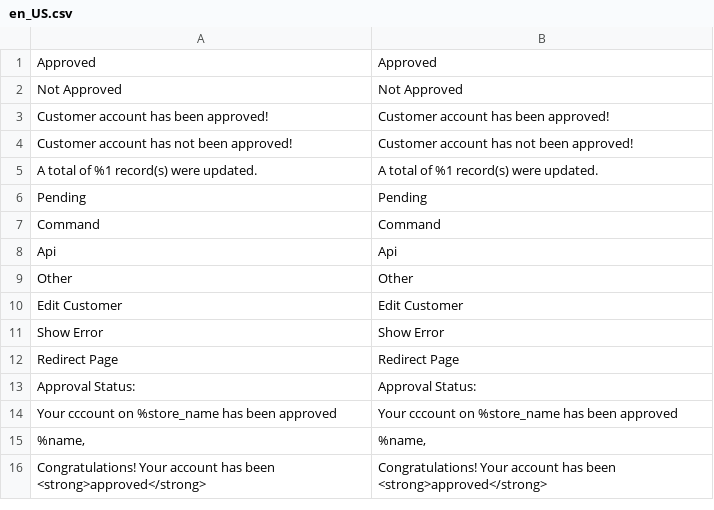
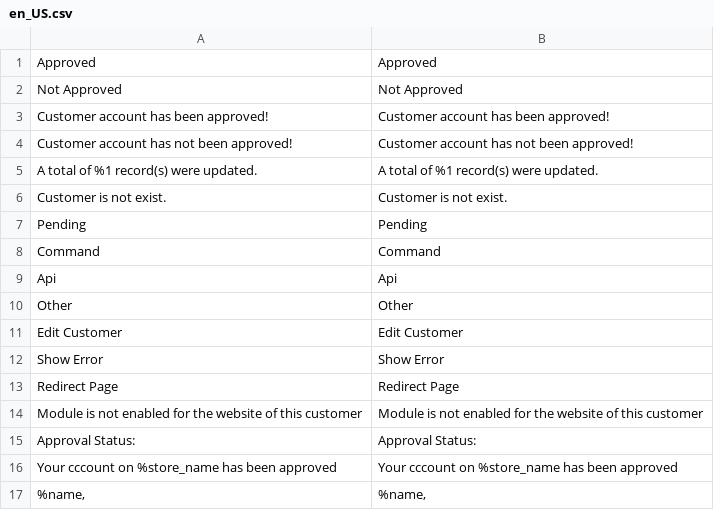
Before and after one commit to mageplaza/magento-2-customer-approval, a CSV file: i18n/en_US.csv, drawn as a sheet; only a part is shown; the shorter side is filled out with more unchanged rows; the diff names each change by its address in the sheet, - before the commit and + after, or states it on an @@ line.

```diff
--- a/i18n/en_US.csv
+++ b/i18n/en_US.csv
+row 6: Customer is not exist. | Customer is not exist.
+row 14: Module is not enabled for the website of this customer | Module is not enabled for the website of this customer
```
Also changed, not shown: 1 other file.
